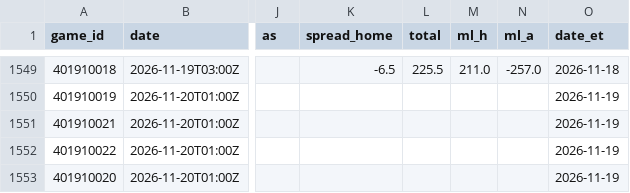
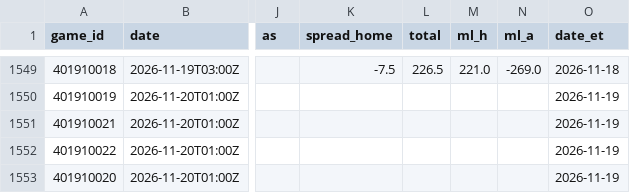
Before and after one commit to The-Brogram/AllThingsSports, a CSV file: model/nba/data/games.csv, drawn as a sheet; only a part is shown, gaps mark what is left out; the diff covers the shown part only; the diff names each change by its address in the sheet, - before the commit and + after, or states it on an @@ line.

```diff
--- a/model/nba/data/games.csv
+++ b/model/nba/data/games.csv
-K1549 (spread_home): -6.5
+K1549 (spread_home): -7.5
-L1549 (total): 225.5
+L1549 (total): 226.5
-M1549 (ml_h): 211.0
+M1549 (ml_h): 221.0
-N1549 (ml_a): -257.0
+N1549 (ml_a): -269.0
```
Also changed, not shown: 32 edited cells elsewhere in this file, 45 other files.
